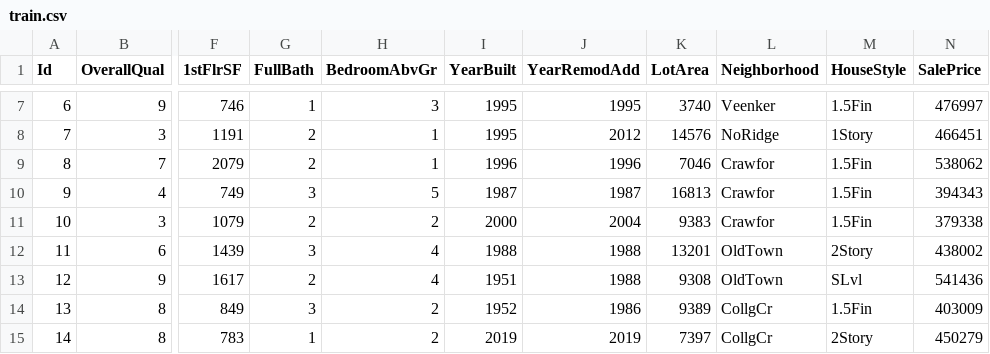
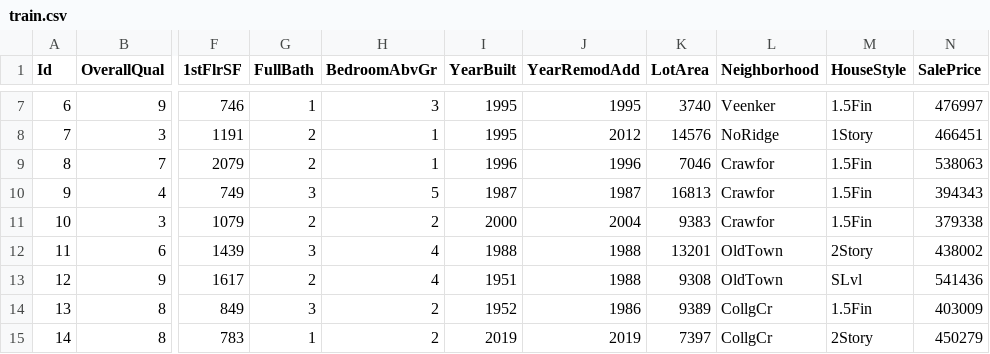
Before and after one commit to pylamohan2011/AIML_Aspiriant, a CSV file: HousePricePrediction/house-price-prediction/data/train.csv, drawn as a sheet; only a part is shown, gaps mark what is left out; the diff names each change by its address in the sheet, - before the commit and + after, or states it on an @@ line.

Commit message:
Update house price training data

```diff
--- a/HousePricePrediction/house-price-prediction/data/train.csv
+++ b/HousePricePrediction/house-price-prediction/data/train.csv
-N9 (SalePrice): 538062
+N9 (SalePrice): 538063
```
